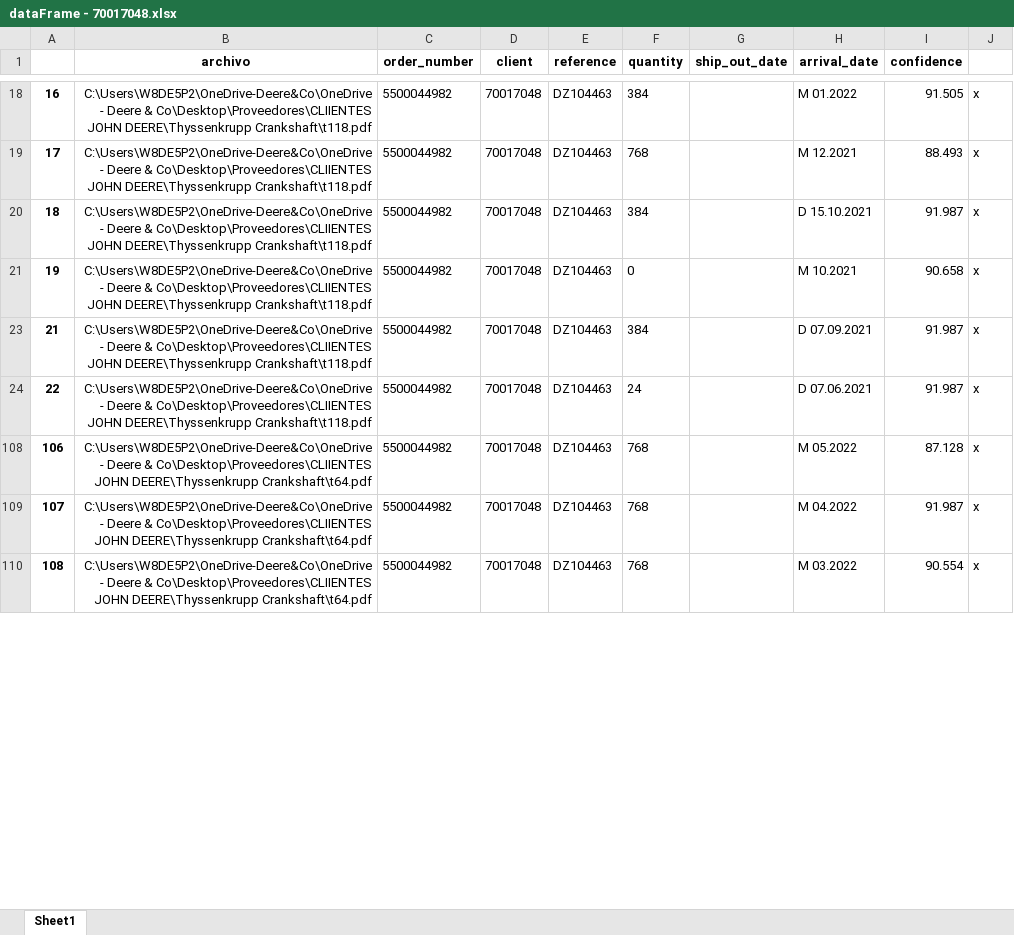
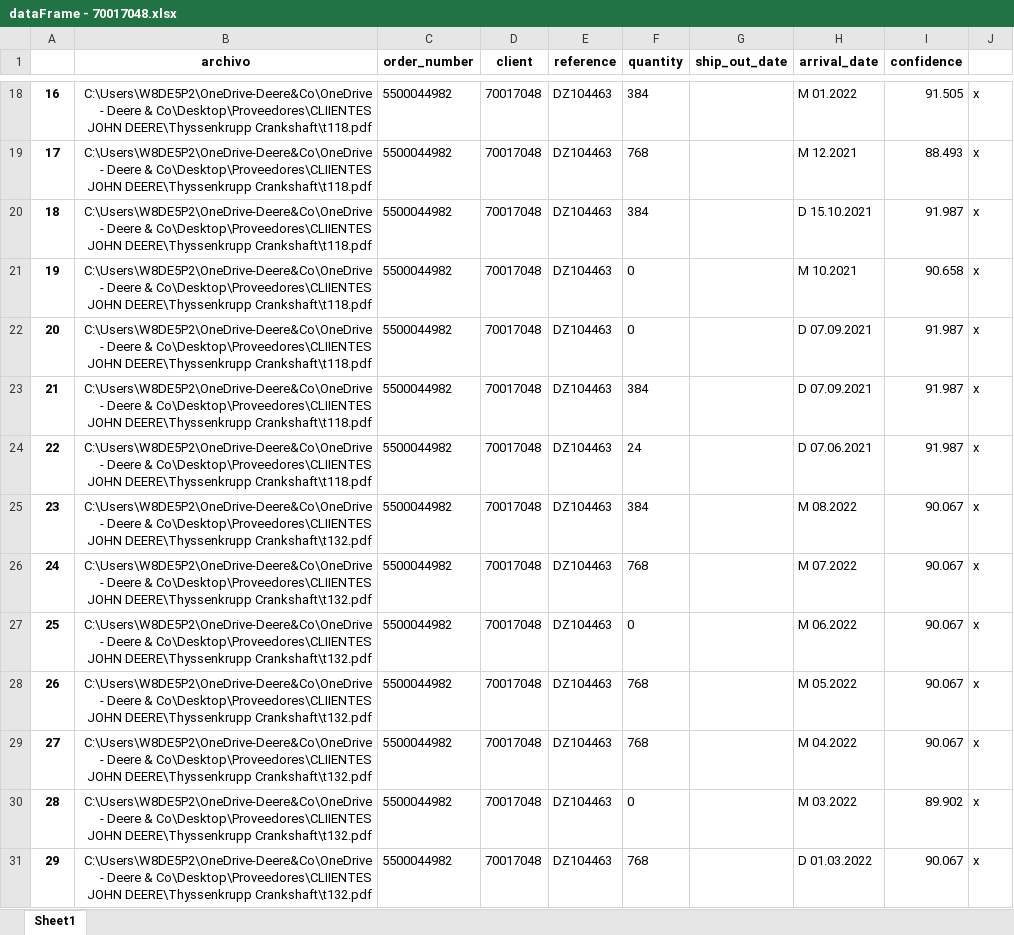
Before and after one commit to LobatoJaime/Bot-Creacion-de-Pedidos, an Excel workbook: AI_Engine/Resultados/Resultados buenos/dataFrame - 70017048.xlsx, sheet Sheet1, drawn as a sheet; only a part is shown, gaps mark what is left out; the shorter side is filled out with more unchanged rows; values as stored, in another font and other column widths than the file's, no borders; the diff covers the shown part only; the diff names each change by its address in the sheet, - before the commit and + after, or states it on an @@ line.

Commit message:
Arreglado fallo obtencion de boxes, arreglado y cambiado comportamiento texto no validado (ahora aparece todo el texto encontrado aunque la validacion sea de -100), proveedor 70017048 al 100%

```diff
--- a/AI_Engine/Resultados/Resultados buenos/dataFrame - 70017048.xlsx (sheet Sheet1)
+++ b/AI_Engine/Resultados/Resultados buenos/dataFrame - 70017048.xlsx (sheet Sheet1)
+row 22: 20 | C:\Users\W8DE5P2\OneDrive-Deere&Co\OneDrive - Deere & Co\Desktop\Proveedores\CLIIENTES JOHN DEERE\Thyssenkrupp Crankshaft\t118.pdf | 5500044982 | 70017048 | DZ104463 | 0 |  | D 07.09.2021 | 91.987 | x
+row 25: 23 | C:\Users\W8DE5P2\OneDrive-Deere&Co\OneDrive - Deere & Co\Desktop\Proveedores\CLIIENTES JOHN DEERE\Thyssenkrupp Crankshaft\t132.pdf | 5500044982 | 70017048 | DZ104463 | 384 |  | M 08.2022 | 90.067 | x
+row 26: 24 | C:\Users\W8DE5P2\OneDrive-Deere&Co\OneDrive - Deere & Co\Desktop\Proveedores\CLIIENTES JOHN DEERE\Thyssenkrupp Crankshaft\t132.pdf | 5500044982 | 70017048 | DZ104463 | 768 |  | M 07.2022 | 90.067 | x
+row 27: 25 | C:\Users\W8DE5P2\OneDrive-Deere&Co\OneDrive - Deere & Co\Desktop\Proveedores\CLIIENTES JOHN DEERE\Thyssenkrupp Crankshaft\t132.pdf | 5500044982 | 70017048 | DZ104463 | 0 |  | M 06.2022 | 90.067 | x
+row 28: 26 | C:\Users\W8DE5P2\OneDrive-Deere&Co\OneDrive - Deere & Co\Desktop\Proveedores\CLIIENTES JOHN DEERE\Thyssenkrupp Crankshaft\t132.pdf | 5500044982 | 70017048 | DZ104463 | 768 |  | M 05.2022 | 90.067 | x
+row 29: 27 | C:\Users\W8DE5P2\OneDrive-Deere&Co\OneDrive - Deere & Co\Desktop\Proveedores\CLIIENTES JOHN DEERE\Thyssenkrupp Crankshaft\t132.pdf | 5500044982 | 70017048 | DZ104463 | 768 |  | M 04.2022 | 90.067 | x
+row 30: 28 | C:\Users\W8DE5P2\OneDrive-Deere&Co\OneDrive - Deere & Co\Desktop\Proveedores\CLIIENTES JOHN DEERE\Thyssenkrupp Crankshaft\t132.pdf | 5500044982 | 70017048 | DZ104463 | 0 |  | M 03.2022 | 89.902 | x
+row 31: 29 | C:\Users\W8DE5P2\OneDrive-Deere&Co\OneDrive - Deere & Co\Desktop\Proveedores\CLIIENTES JOHN DEERE\Thyssenkrupp Crankshaft\t132.pdf | 5500044982 | 70017048 | DZ104463 | 768 |  | D 01.03.2022 | 90.067 | x
```
Also changed, not shown: 78 added rows and 1 edited cell elsewhere in this sheet, hidden cells, 6 other files.
